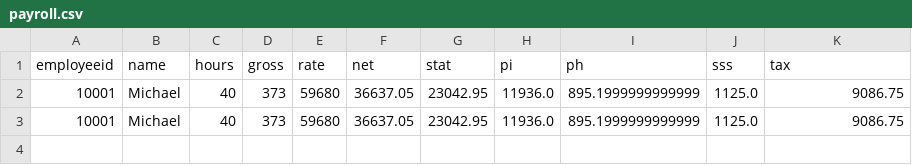
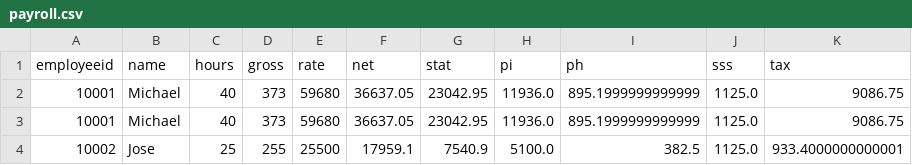
Before and after one commit to kristineencabo/TerminalAssessment, a CSV file: payroll.csv, drawn as a sheet; the diff names each change by its address in the sheet, - before the commit and + after, or states it on an @@ line.

```diff
--- a/payroll.csv
+++ b/payroll.csv
+row 4: 10002 | Jose | 25 | 255 | 25500 | 17959.1 | 7540.9 | 5100.0 | 382.5 | 1125.0 | 933.4000000000001
```
Also changed, not shown: leave.csv, 3 other files.
